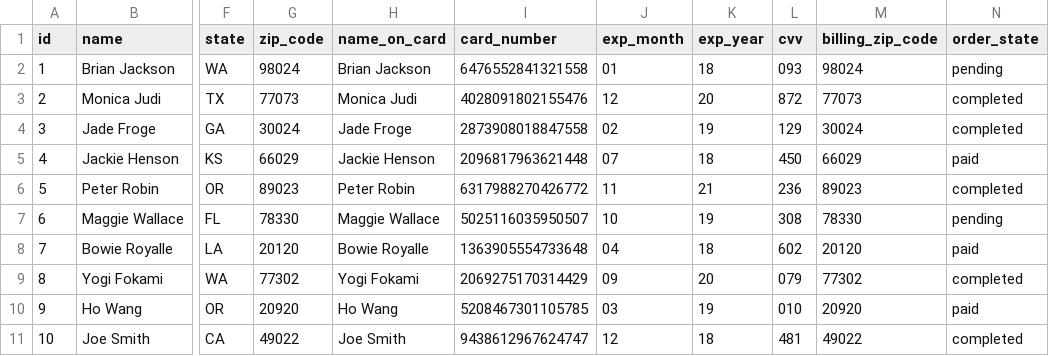
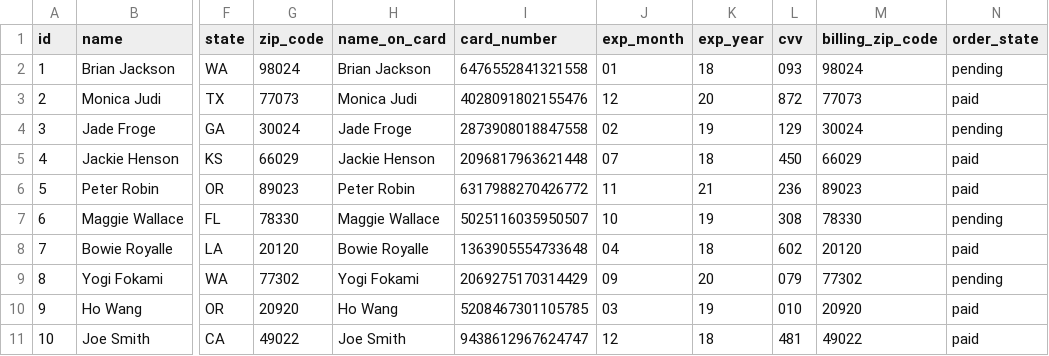
Before and after one commit to add2point71dots/betsy, a CSV file: support/orders_seeds.csv, drawn as a sheet; only a part is shown, gaps mark what is left out; the diff names each change by its address in the sheet, - before the commit and + after, or states it on an @@ line.

Commit message:
updated order_state column in order seed

```diff
--- a/support/orders_seeds.csv
+++ b/support/orders_seeds.csv
-N3 (order_state): completed
+N3 (order_state): paid
-N4 (order_state): completed
+N4 (order_state): pending
-N6 (order_state): completed
+N6 (order_state): paid
-N9 (order_state): completed
+N9 (order_state): pending
-N11 (order_state): completed
+N11 (order_state): paid
```
